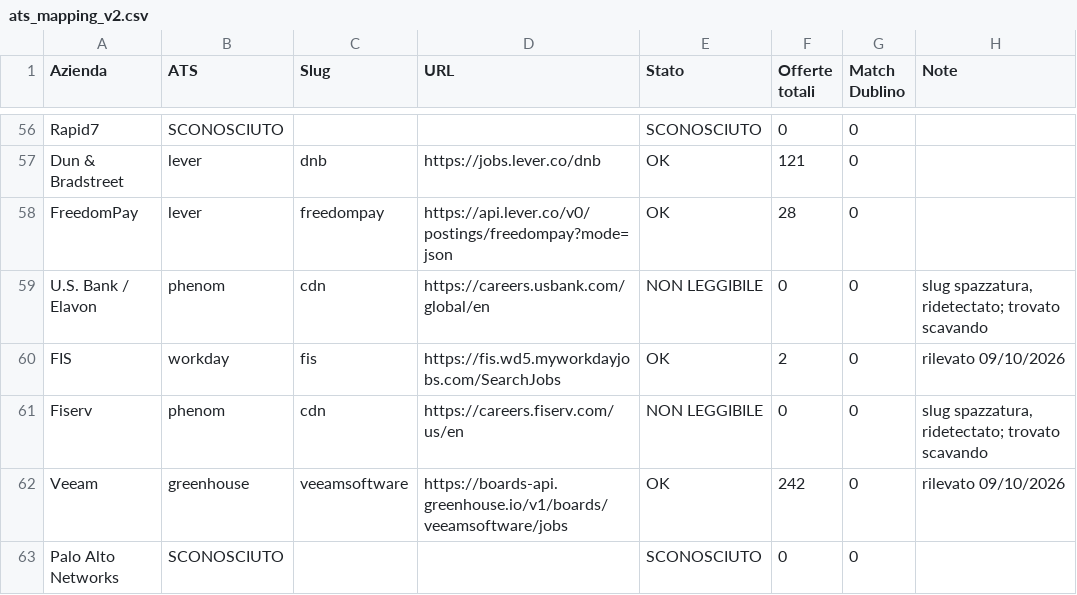
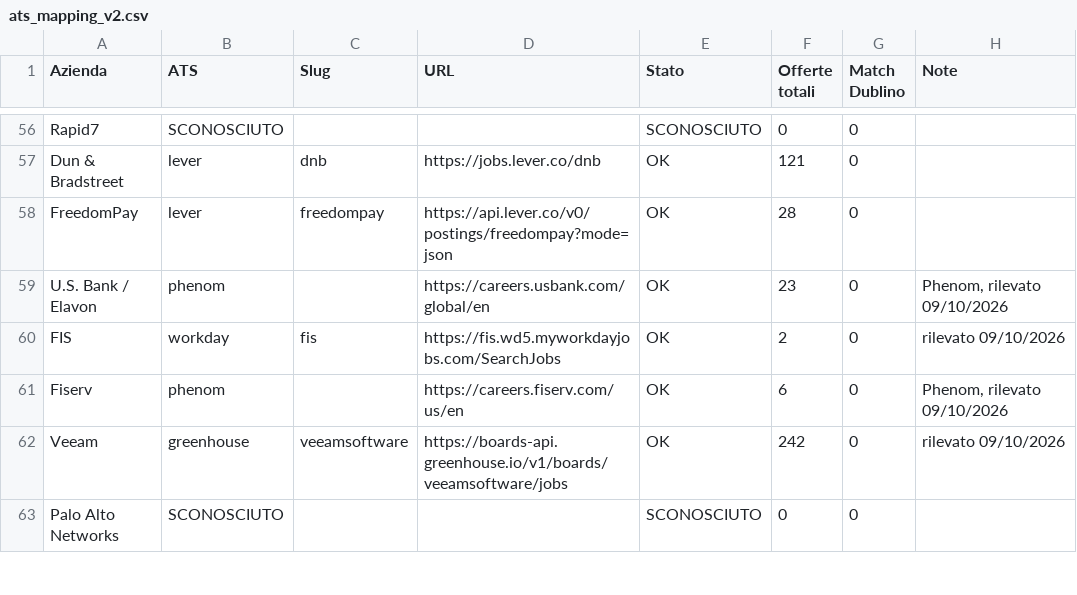
Before and after one commit to lucarini95-droid/swipe-lavoro, a CSV file: ats_mapping_v2.csv, drawn as a sheet; only a part is shown, gaps mark what is left out.

```diff
--- a/ats_mapping_v2.csv
+++ b/ats_mapping_v2.csv
@@ -58,5 +58,5 @@ Dun & Bradstreet,lever,dnb,https://jobs.lever.co/dnb,OK,121,0,
 FreedomPay,lever,freedompay,https://api.lever.co/v0/postings/freedompay?mode=json,OK,28,0,
-U.S. Bank / Elavon,phenom,cdn,https://careers.usbank.com/global/en,NON LEGGIBILE,0,0,"slug spazzatura, ridetectato; trovato scavando"
+U.S. Bank / Elavon,phenom,,https://careers.usbank.com/global/en,OK,23,0,"Phenom, rilevato 09/10/2026"
 FIS,workday,fis,https://fis.wd5.myworkdayjobs.com/SearchJobs,OK,2,0,rilevato 09/10/2026
-Fiserv,phenom,cdn,https://careers.fiserv.com/us/en,NON LEGGIBILE,0,0,"slug spazzatura, ridetectato; trovato scavando"
+Fiserv,phenom,,https://careers.fiserv.com/us/en,OK,6,0,"Phenom, rilevato 09/10/2026"
 Veeam,greenhouse,veeamsoftware,https://boards-api.greenhouse.io/v1/boards/veeamsoftware/jobs,OK,242,0,rilevato 09/10/2026
```
Also changed, not shown: 3 other files.
